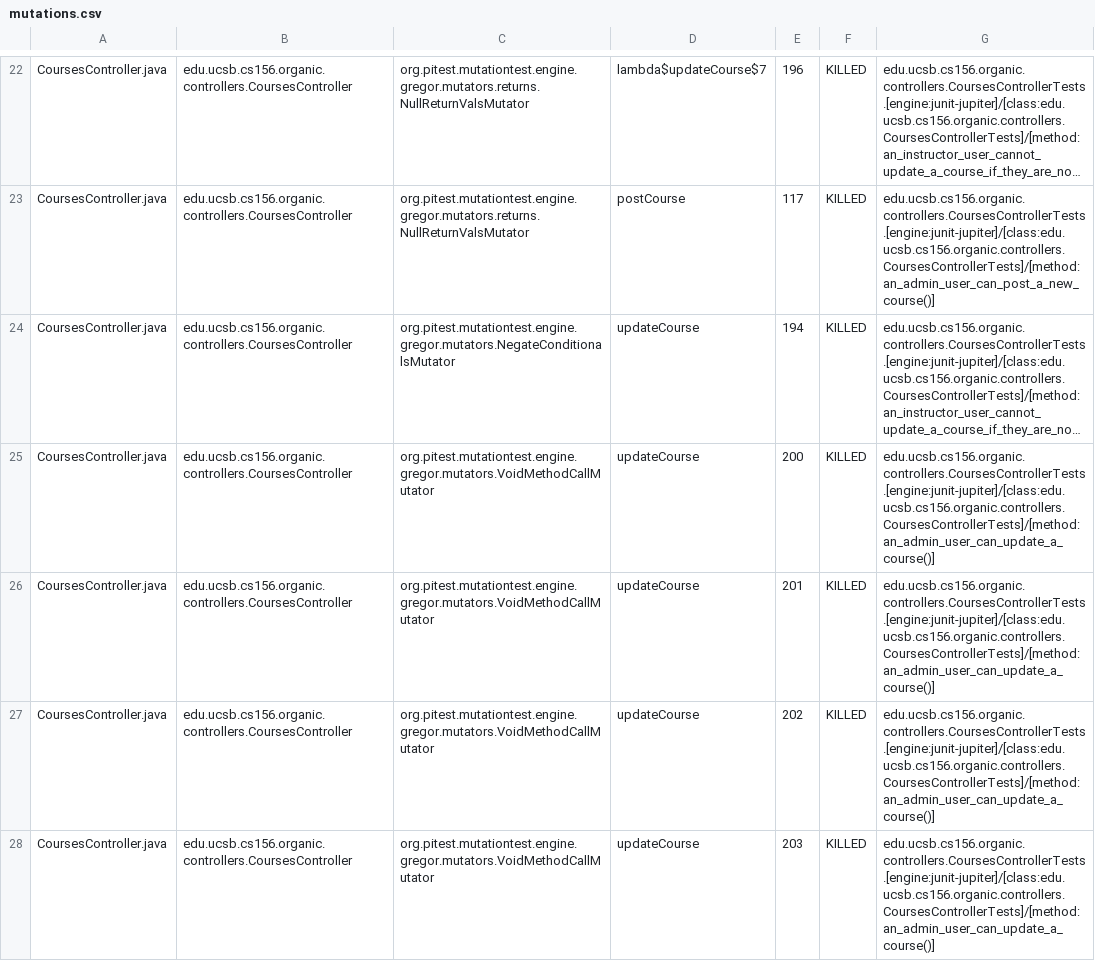
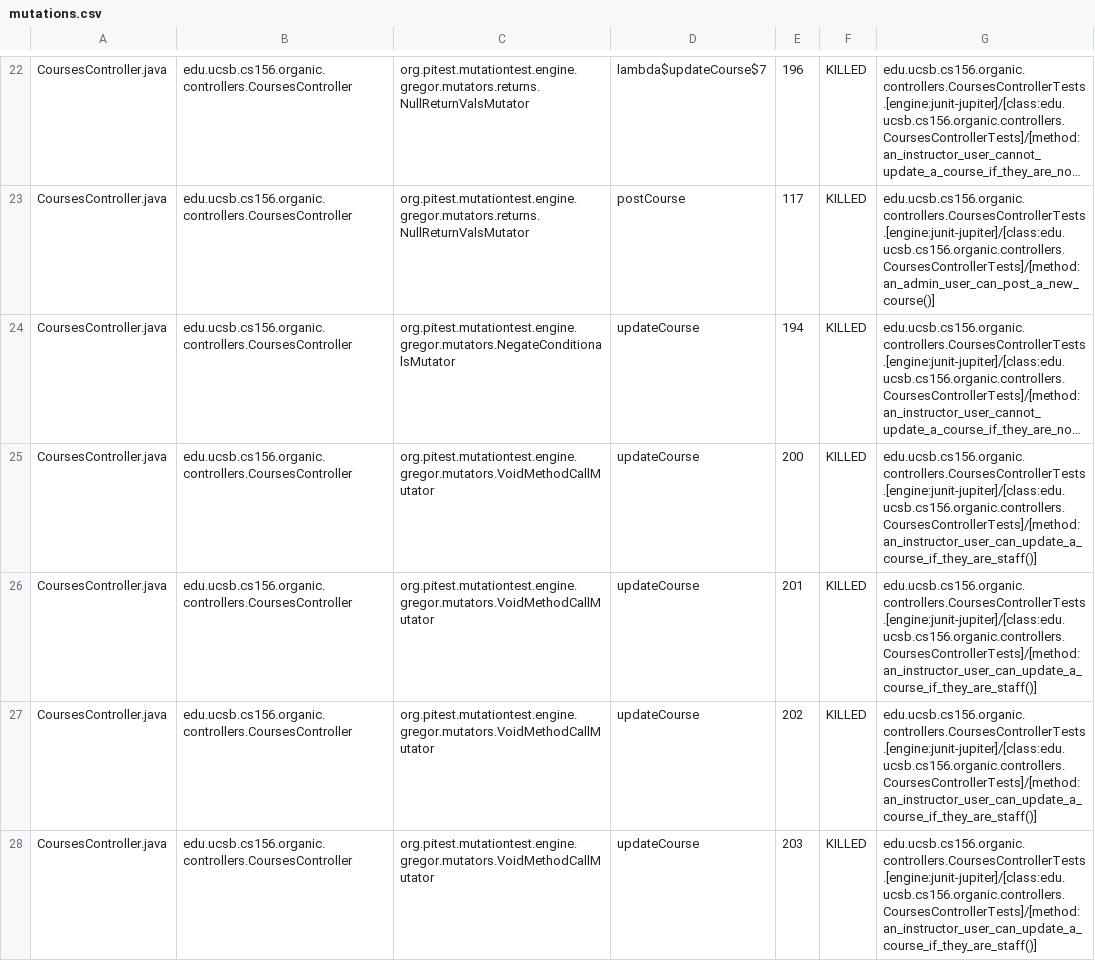
Before and after one commit to ucsb-cs156-w24/proj-organic-w24-6pm-1, a CSV file: prs/56/pitest/mutations.csv, drawn as a sheet; only a part is shown, gaps mark what is left out; long unchanged cells end in …; the diff covers the shown part only; the diff names each change by its address in the sheet, - before the commit and + after, or states it on an @@ line.

Commit message:
Deploying to gh-pages from @ ucsb-cs156-w24/proj-organic-w24-6pm-1@c782c21a32d481ed8f1bd861bca85c96b394ed7e 🚀

```diff
--- a/prs/56/pitest/mutations.csv
+++ b/prs/56/pitest/mutations.csv
-G25:G28: edu.ucsb.cs156.organic.controllers.CoursesControllerTests.[engine:junit-jupiter]/[class:edu.ucsb.cs156.organic.controllers.CoursesControllerTests]/[method:an_admin_user_can_update_a_course()]
+G25:G28: edu.ucsb.cs156.organic.controllers.CoursesControllerTests.[engine:junit-jupiter]/[class:edu.ucsb.cs156.organic.controllers.CoursesControllerTests]/[method:an_instructor_user_can_update_a_course_if_they_are_staff()]
```
Also changed, not shown: 23 edited cells elsewhere in this file, 19 other files.
